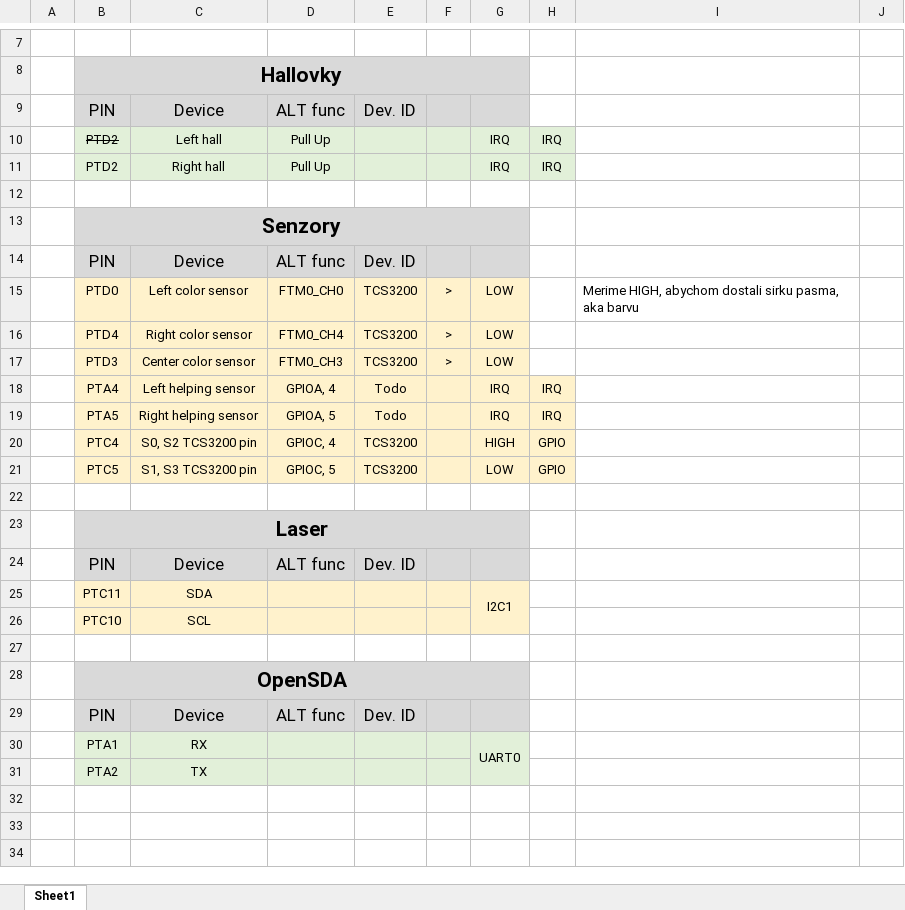
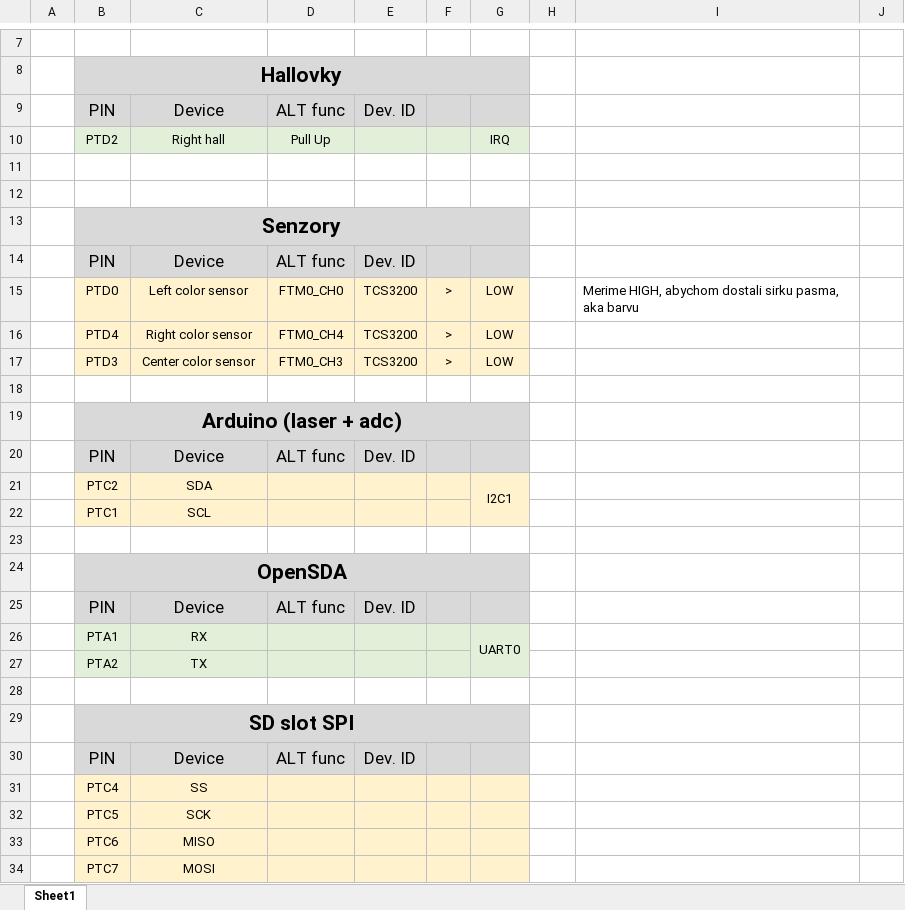
Before and after one commit to Filda99/Bachelor_thesis, an Excel workbook: doc/pinout.xlsx, sheet Sheet1, drawn as a sheet; only a part is shown, gaps mark what is left out; values as stored, in another font and other column widths than the file's, no borders; charts and pictures not drawn; removed rows and columns are numbered as before the commit, all else as after; the diff names each change by its address in the sheet, - before the commit and + after, or states it on an @@ line.

Commit message:
Change pinouts, add SD

```diff
--- a/doc/pinout.xlsx (sheet Sheet1)
+++ b/doc/pinout.xlsx (sheet Sheet1)
-row 10:  | PTD2 | Left hall | Pull Up |  |  | IRQ | IRQ
-H10: IRQ
+H10: (empty)
-H10 fill: #E2F0D9
+H10 fill: none
+row 11: (empty)
-row 18:  | PTA4 | Left helping sensor | GPIOA, 4 | Todo |  | IRQ | IRQ
-row 19:  | PTA5 | Right helping sensor | GPIOA, 5 | Todo |  | IRQ | IRQ
-row 20:  | PTC4 | S0, S2 TCS3200 pin | GPIOC, 4 | TCS3200 |  | HIGH | GPIO
-row 21:  | PTC5 | S1, S3 TCS3200 pin | GPIOC, 5 | TCS3200 |  | LOW | GPIO
-B19: Laser
+B19: Arduino (laser + adc)
-B21: PTC11
+B21: PTC2
-B22: PTC10
+B22: PTC1
+row 28: (empty)
+row 29:  | SD slot SPI
+row 30:  | PIN | Device | ALT func | Dev. ID
+row 31:  | PTC4 | SS
+row 32:  | PTC5 | SCK
+row 33:  | PTC6 | MISO
+row 34:  | PTC7 | MOSI
```
Also changed, not shown: charts or pictures, 26 other files.
